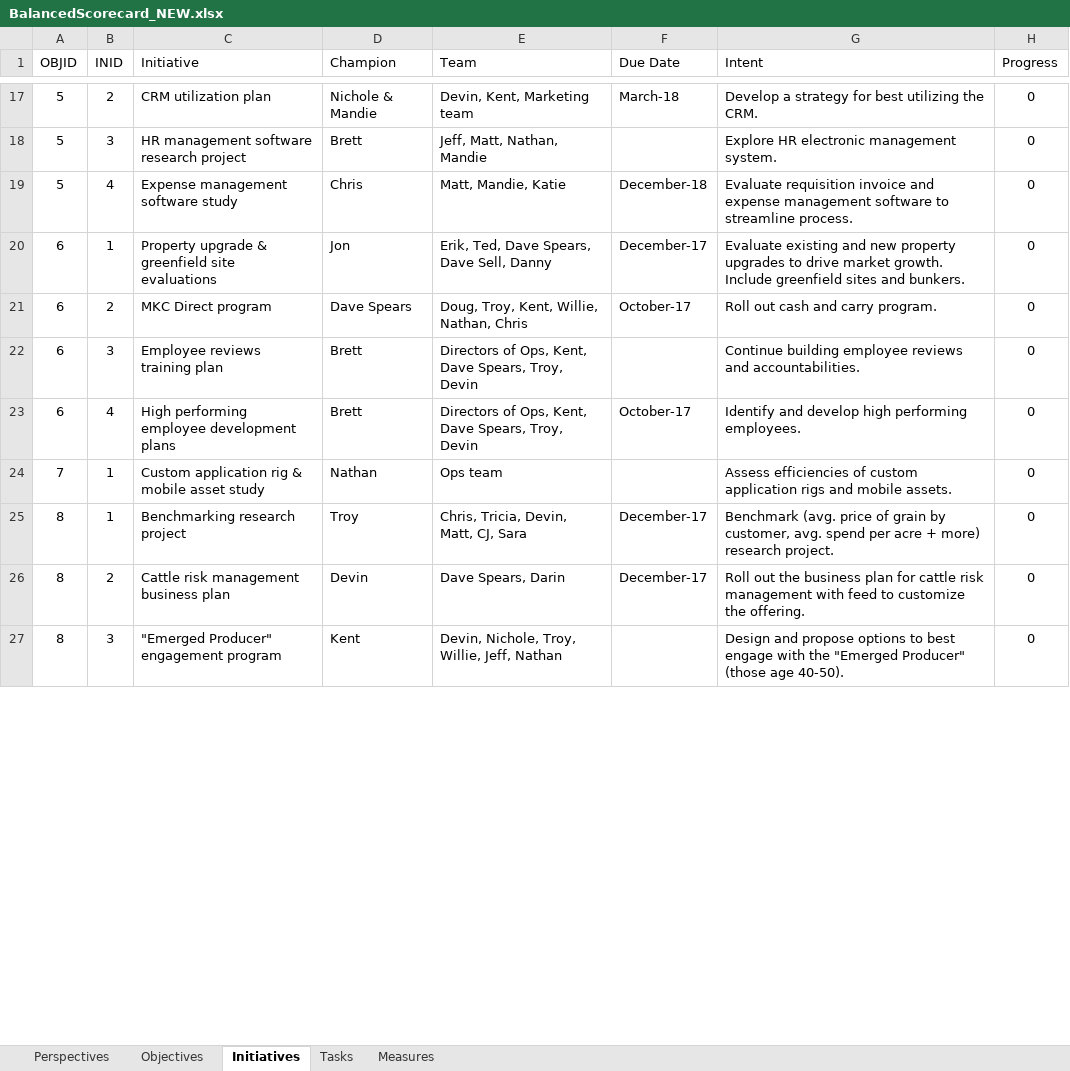
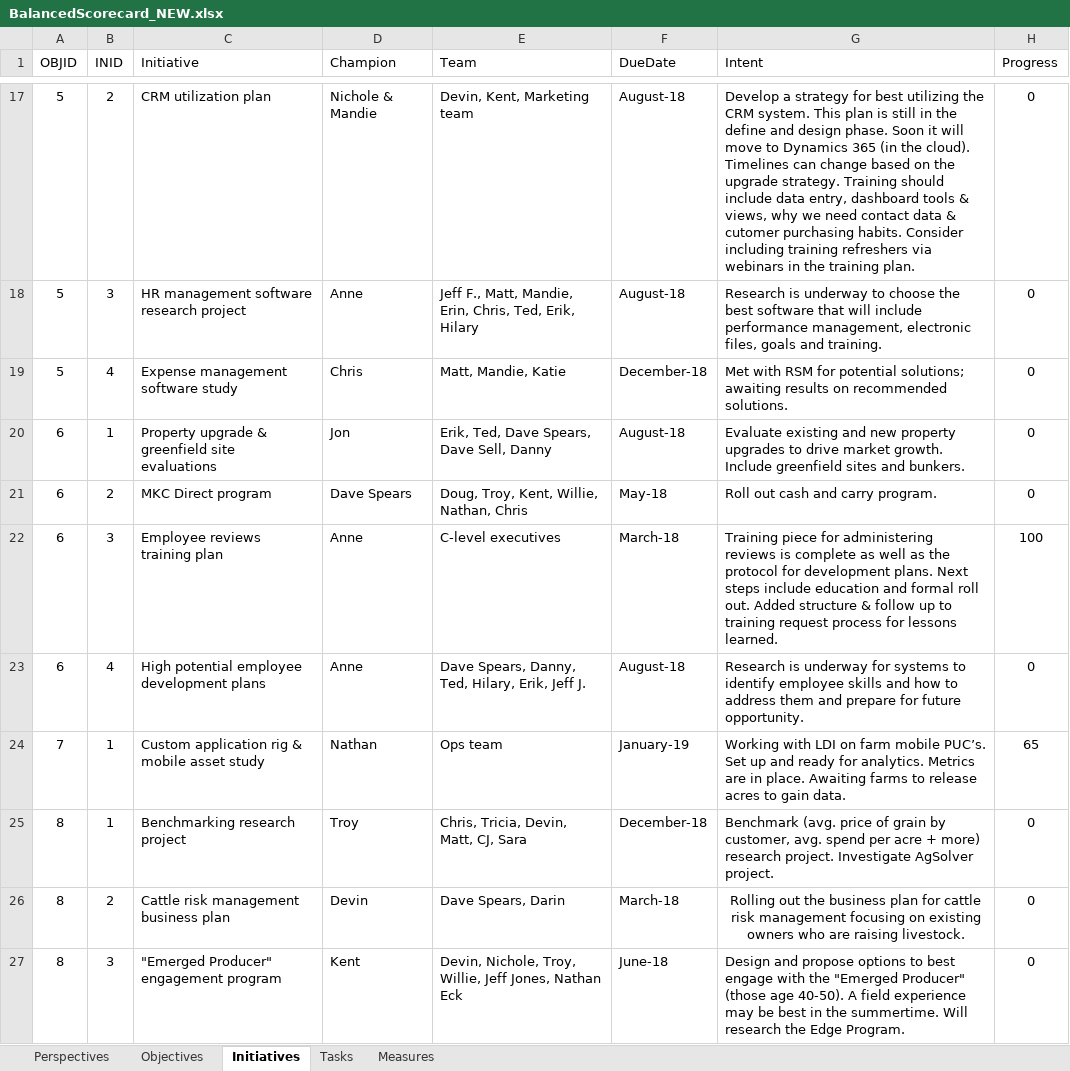
Before and after one commit to mandielyons/logi-dashboard, an Excel workbook: UploadedFiles/BalancedScorecard_NEW.xlsx, sheet Initiatives, drawn as a sheet; only a part is shown, gaps mark what is left out; values as stored, in another font and other column widths than the file's, no borders; conditional formats and table styles not drawn; the diff covers the shown part only; the diff names each change by its address in the sheet, - before the commit and + after, or states it on an @@ line.

```diff
--- a/UploadedFiles/BalancedScorecard_NEW.xlsx (sheet Initiatives)
+++ b/UploadedFiles/BalancedScorecard_NEW.xlsx (sheet Initiatives)
-F1: Due Date
+F1: DueDate
-F17 (DueDate): March-18
+F17 (DueDate): August-18
-G17 (Intent): …utilizing the CRM.
+G17 (Intent): …utilizing the CRM system. This plan is still in the define and design phase. Soon it will move to Dynamics 365 (in the cloud). Timelines can change based on the upgrade strategy. Training should include data entry, dashboard tools & views, why we need contact data & cutomer purchasing habits. Consider including training refreshers via webinars in the training plan.
-D18 (Champion): Brett
+D18 (Champion): Anne
-E18 (Team): Jeff, Matt, Nathan, Mandie
+E18 (Team): Jeff F., Matt, Mandie, Erin, Chris, Ted, Erik, Hilary
-F18 (DueDate): (empty)
+F18 (DueDate): August-18
-G18 (Intent): Explore HR electronic management system.
+G18 (Intent): Research is underway to choose the best software that will include performance management, electronic files, goals and training.
-G19 (Intent): Evaluate requisition invoice and expense management software to streamline process.
+G19 (Intent): Met with RSM for potential solutions; awaiting results on recommended solutions.
-F20 (DueDate): December-17
+F20 (DueDate): August-18
-F21 (DueDate): October-17
+F21 (DueDate): May-18
-D22:D23 (Champion): Brett
+D22:D23 (Champion): Anne
-E22 (Team): Directors of Ops, Kent, Dave Spears, Troy, Devin
+E22 (Team): C-level executives
-F22 (DueDate): (empty)
+F22 (DueDate): March-18
-G22 (Intent): Continue building employee reviews and accountabilities.
+G22 (Intent): Training piece for administering reviews is complete as well as the protocol for development plans. Next steps include education and formal roll out. Added structure & follow up to training request process for lessons learned.
-H22 (Progress): 0
+H22 (Progress): 100
-C23 (Initiative): High performing employee development plans
+C23 (Initiative): High potential employee development plans
-E23 (Team): Directors of Ops, Kent, Dave Spears, Troy, Devin
+E23 (Team): Dave Spears, Danny, Ted, Hilary, Erik, Jeff J.
-F23 (DueDate): October-17
+F23 (DueDate): August-18
-G23 (Intent): Identify and develop high performing employees.
+G23 (Intent): Research is underway for systems to identify employee skills and how to address them and prepare for future opportunity.
-F24 (DueDate): (empty)
+F24 (DueDate): January-19
-G24 (Intent): Assess efficiencies of custom application rigs and mobile assets.
+G24 (Intent): Working with LDI on farm mobile PUC’s. Set up and ready for analytics. Metrics are in place. Awaiting farms to release acres to gain data.
-H24 (Progress): 0
+H24 (Progress): 65
-F25 (DueDate): December-17
+F25 (DueDate): December-18
-G25 (Intent): …research project.
+G25 (Intent): …research project. Investigate AgSolver project.
-F26 (DueDate): December-17
+F26 (DueDate): March-18
-G26 (Intent): Roll out the business plan for cattle risk management with feed to customize the offering.
+G26 (Intent): Rolling out the business plan for cattle risk management focusing on existing owners who are raising livestock.
-G26 alignment: left
+G26 alignment: center
-E27 (Team): …Troy, Willie, Jeff, Nathan
+E27 (Team): …Troy, Willie, Jeff Jones, Nathan Eck
-F27 (DueDate): (empty)
+F27 (DueDate): June-18
-G27 (Intent): …age 40-50).
+G27 (Intent): …age 40-50). A field experience may be best in the summertime. Will research the Edge Program.
```
Also changed, not shown: 16 removed rows, 56 edited cells and cell formats elsewhere in this sheet, sheet Tasks, sheet Measures, sheet Objectives, sheet Perspectives, formulas that keep their value, 9 other files.
